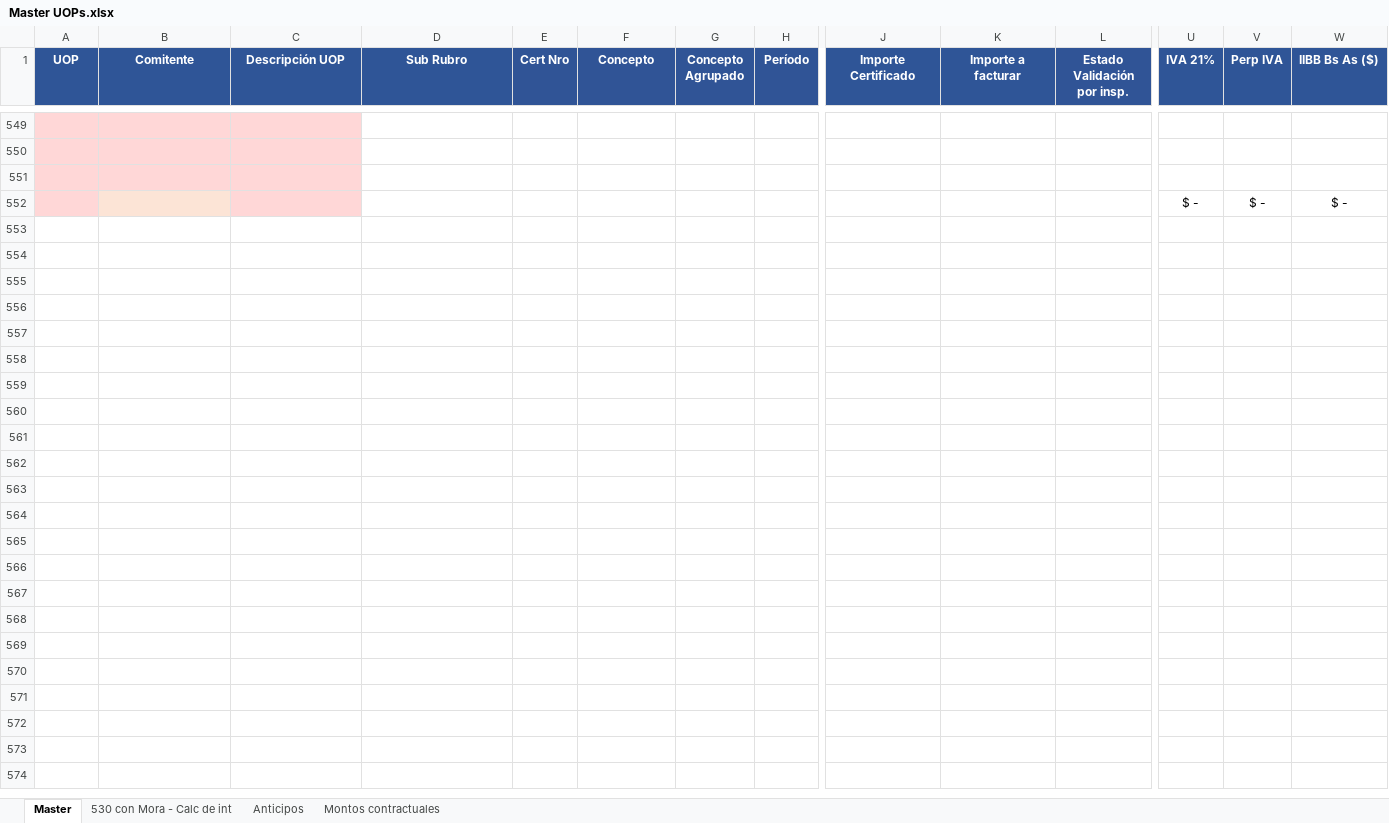
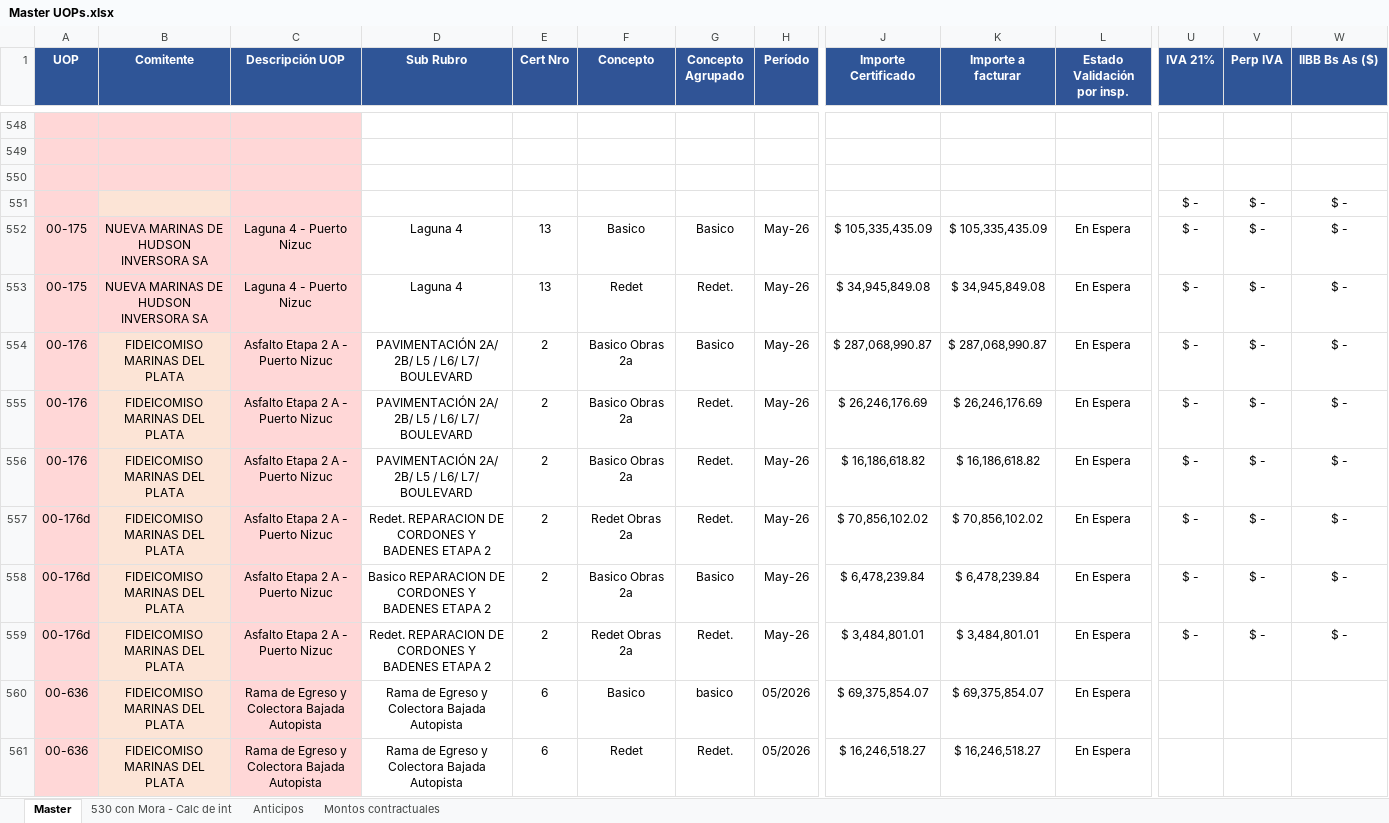
Before and after one commit to MperezIEBC/Tableros_IEBC, an Excel workbook: Master UOPs.xlsx, sheet Master, drawn as a sheet; only a part is shown, gaps mark what is left out; values as stored, in another font and other column widths than the file's, no borders; charts and pictures and conditional formats not drawn; rows hold the shown columns only; the diff covers the shown part only; the diff names each change by its address in the sheet, - before the commit and + after, or states it on an @@ line.

```diff
--- a/Master UOPs.xlsx (sheet Master)
+++ b/Master UOPs.xlsx (sheet Master)
+row 552: 00-175 | NUEVA MARINAS DE HUDSON INVERSORA SA | Laguna 4 - Puerto Nizuc | Laguna 4 | 13 | Basico | Basico | May-26 | $ 105,335,435.09 | $ 105,335,435.09 | En Espera | $ - | $ - | $ -
+row 553: 00-175 | NUEVA MARINAS DE HUDSON INVERSORA SA | Laguna 4 - Puerto Nizuc | Laguna 4 | 13 | Redet | Redet. | May-26 | $ 34,945,849.08 | $ 34,945,849.08 | En Espera | $ - | $ - | $ -
+row 554: 00-176 | FIDEICOMISO MARINAS DEL PLATA | Asfalto Etapa 2 A - Puerto Nizuc | PAVIMENTACIÓN 2A/ 2B/ L5 / L6/ L7/ BOULEVARD | 2 | Basico Obras 2a | Basico | May-26 | $ 287,068,990.87 | $ 287,068,990.87 | En Espera | $ - | $ - | $ -
+row 555: 00-176 | FIDEICOMISO MARINAS DEL PLATA | Asfalto Etapa 2 A - Puerto Nizuc | PAVIMENTACIÓN 2A/ 2B/ L5 / L6/ L7/ BOULEVARD | 2 | Basico Obras 2a | Redet. | May-26 | $ 26,246,176.69 | $ 26,246,176.69 | En Espera | $ - | $ - | $ -
+row 556: 00-176 | FIDEICOMISO MARINAS DEL PLATA | Asfalto Etapa 2 A - Puerto Nizuc | PAVIMENTACIÓN 2A/ 2B/ L5 / L6/ L7/ BOULEVARD | 2 | Basico Obras 2a | Redet. | May-26 | $ 16,186,618.82 | $ 16,186,618.82 | En Espera | $ - | $ - | $ -
+row 557: 00-176d | FIDEICOMISO MARINAS DEL PLATA | Asfalto Etapa 2 A - Puerto Nizuc | Redet. REPARACION DE CORDONES Y BADENES ETAPA 2 | 2 | Redet Obras 2a | Redet. | May-26 | $ 70,856,102.02 | $ 70,856,102.02 | En Espera | $ - | $ - | $ -
+row 558: 00-176d | FIDEICOMISO MARINAS DEL PLATA | Asfalto Etapa 2 A - Puerto Nizuc | Basico REPARACION DE CORDONES Y BADENES ETAPA 2 | 2 | Basico Obras 2a | Basico | May-26 | $ 6,478,239.84 | $ 6,478,239.84 | En Espera | $ - | $ - | $ -
+row 559: 00-176d | FIDEICOMISO MARINAS DEL PLATA | Asfalto Etapa 2 A - Puerto Nizuc | Redet. REPARACION DE CORDONES Y BADENES ETAPA 2 | 2 | Redet Obras 2a | Redet. | May-26 | $ 3,484,801.01 | $ 3,484,801.01 | En Espera | $ - | $ - | $ -
+row 560: 00-636 | FIDEICOMISO MARINAS DEL PLATA | Rama de Egreso y Colectora Bajada Autopista | Rama de Egreso y Colectora Bajada Autopista | 6 | Basico | basico | 05/2026 | $ 69,375,854.07 | $ 69,375,854.07 | En Espera
+row 561: 00-636 | FIDEICOMISO MARINAS DEL PLATA | Rama de Egreso y Colectora Bajada Autopista | Rama de Egreso y Colectora Bajada Autopista | 6 | Redet | Redet. | 05/2026 | $ 16,246,518.27 | $ 16,246,518.27 | En Espera
```
Also changed, not shown: 1 removed row, 97 edited cells and cell formats elsewhere in this sheet, sheet 530 con Mora - Calc de int, formulas that keep their value, charts or pictures, 1 other file.
